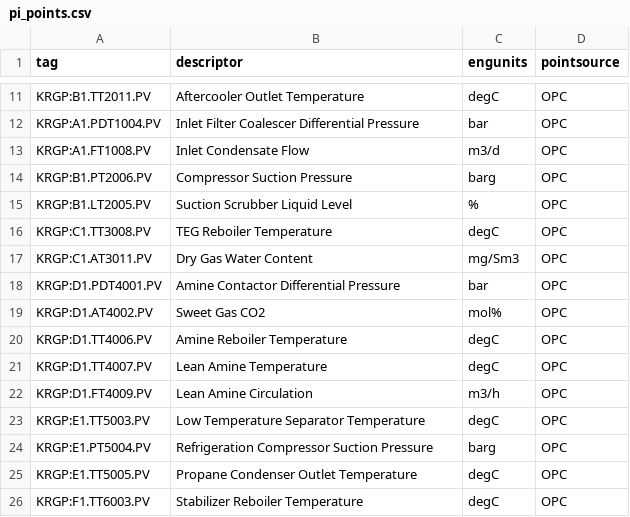
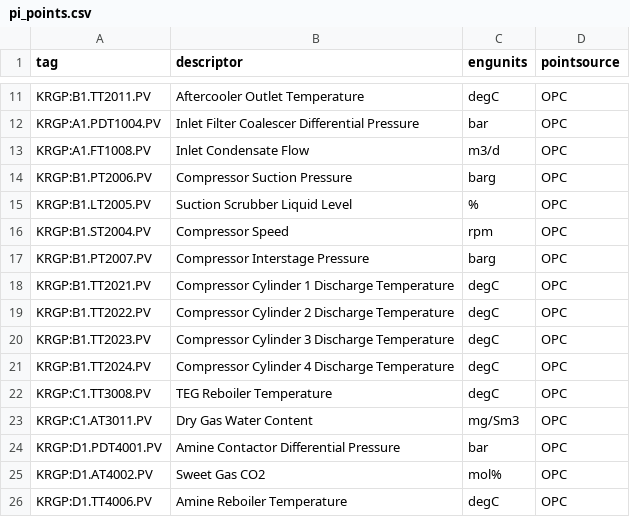
Before and after one commit to areed145/fuzer, a CSV file: fakeplant/bundles/kestrel/exports/pi_points.csv, drawn as a sheet; only a part is shown, gaps mark what is left out; the shorter side is filled out with more unchanged rows; the diff names each change by its address in the sheet, - before the commit and + after, or states it on an @@ line.

```diff
--- a/fakeplant/bundles/kestrel/exports/pi_points.csv
+++ b/fakeplant/bundles/kestrel/exports/pi_points.csv
+row 16: KRGP:B1.ST2004.PV | Compressor Speed | rpm | OPC
+row 17: KRGP:B1.PT2007.PV | Compressor Interstage Pressure | barg | OPC
+row 18: KRGP:B1.TT2021.PV | Compressor Cylinder 1 Discharge Temperature | degC | OPC
+row 19: KRGP:B1.TT2022.PV | Compressor Cylinder 2 Discharge Temperature | degC | OPC
+row 20: KRGP:B1.TT2023.PV | Compressor Cylinder 3 Discharge Temperature | degC | OPC
+row 21: KRGP:B1.TT2024.PV | Compressor Cylinder 4 Discharge Temperature | degC | OPC
```
Also changed, not shown: fakeplant/bundles/kestrel/exports/oem_curves.csv, 23 other files.
